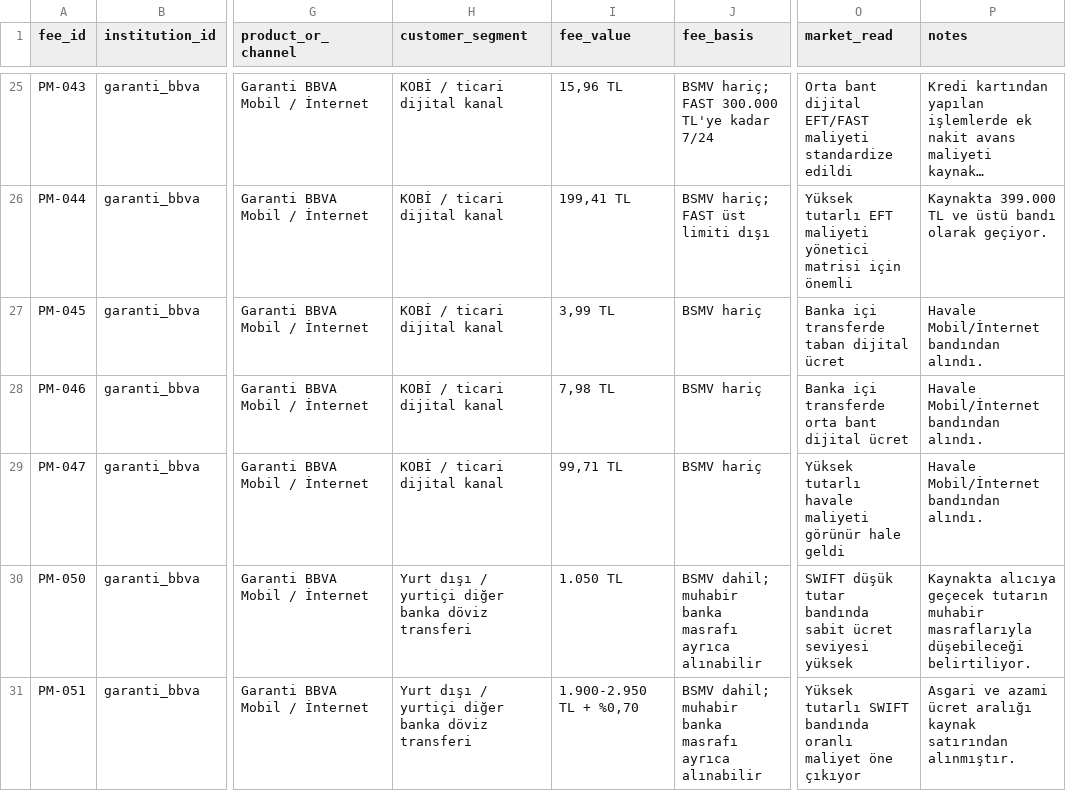
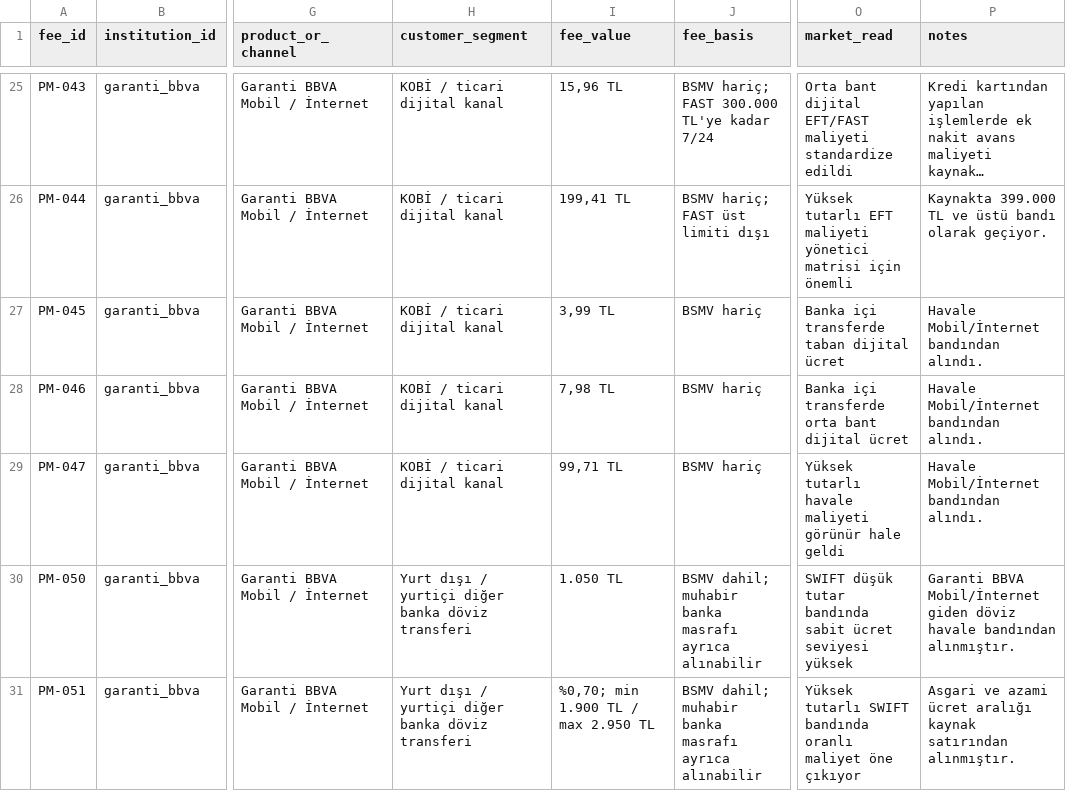
Before and after one commit to ekowiggins-dotcom/ardakobibenchmark, a CSV file: data/pricing_matrix.csv, drawn as a sheet; only a part is shown, gaps mark what is left out; long unchanged cells end in …; the diff covers the shown part only; the diff names each change by its address in the sheet, - before the commit and + after, or states it on an @@ line.

```diff
--- a/data/pricing_matrix.csv
+++ b/data/pricing_matrix.csv
-P30 (notes): Kaynakta alıcıya geçecek tutarın muhabir masraflarıyla düşebileceği belirtiliyor.
+P30 (notes): Garanti BBVA Mobil/İnternet giden döviz havale bandından alınmıştır.
-I31 (fee_value): 1.900-2.950 TL + %0,70
+I31 (fee_value): %0,70; min 1.900 TL / max 2.950 TL
```
Also changed, not shown: 2 added rows, 2 removed rows and 16 edited cells elsewhere in this file, 1 other file.
